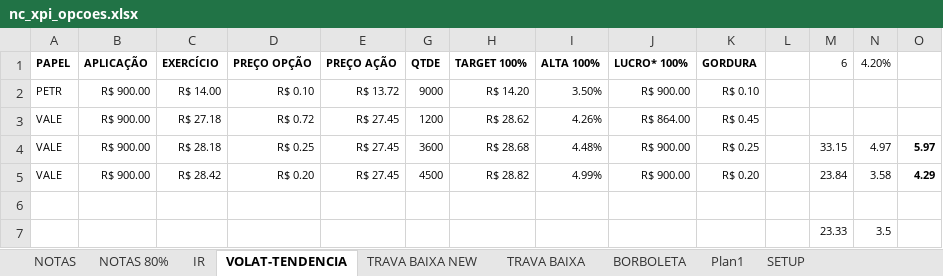
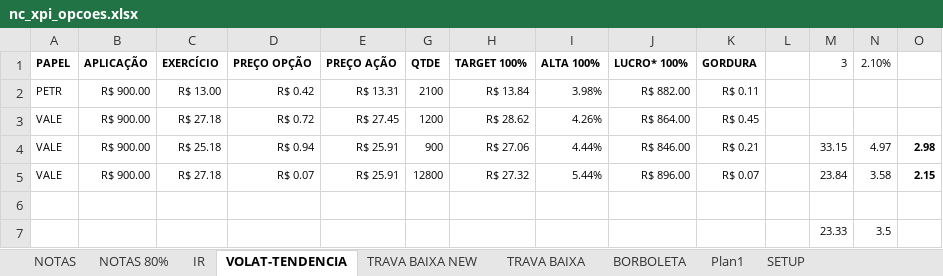
Before and after one commit to bengelbert/ifsc, an Excel workbook: stocks/nc_xpi_opcoes.xlsx, sheet VOLAT-TENDENCIA, drawn as a sheet; values as stored, in another font and other column widths than the file's, no borders; table styles not drawn; the diff names each change by its address in the sheet, - before the commit and + after, or states it on an @@ line.

```diff
--- a/stocks/nc_xpi_opcoes.xlsx (sheet VOLAT-TENDENCIA)
+++ b/stocks/nc_xpi_opcoes.xlsx (sheet VOLAT-TENDENCIA)
-M1: 6
+M1: 3
-N1: 4.20%
+N1: 2.10%
-C2 (EXERCÍCIO): R$ 14.00
+C2 (EXERCÍCIO): R$ 13.00
-D2 (PREÇO OPÇÃO): R$ 0.10
+D2 (PREÇO OPÇÃO): R$ 0.42
-E2 (PREÇO AÇÃO): R$ 13.72
+E2 (PREÇO AÇÃO): R$ 13.31
-G2 (QTDE): 9000
+G2 (QTDE): 2100
-H2 (TARGET 100%): R$ 14.20
+H2 (TARGET 100%): R$ 13.84
-I2 (ALTA 100%): 3.50%
+I2 (ALTA 100%): 3.98%
-J2 (LUCRO* 100%): R$ 900.00
+J2 (LUCRO* 100%): R$ 882.00
-K2 (GORDURA): R$ 0.10
+K2 (GORDURA): R$ 0.11
-C4 (EXERCÍCIO): R$ 28.18
+C4 (EXERCÍCIO): R$ 25.18
-D4 (PREÇO OPÇÃO): R$ 0.25
+D4 (PREÇO OPÇÃO): R$ 0.94
-E4:E5 (PREÇO AÇÃO): R$ 27.45
+E4:E5 (PREÇO AÇÃO): R$ 25.91
-G4 (QTDE): 3600
+G4 (QTDE): 900
-H4 (TARGET 100%): R$ 28.68
+H4 (TARGET 100%): R$ 27.06
-I4 (ALTA 100%): 4.48%
+I4 (ALTA 100%): 4.44%
-J4 (LUCRO* 100%): R$ 900.00
+J4 (LUCRO* 100%): R$ 846.00
-K4 (GORDURA): R$ 0.25
+K4 (GORDURA): R$ 0.21
-O4: 5.97
+O4: 2.98
-C5 (EXERCÍCIO): R$ 28.42
+C5 (EXERCÍCIO): R$ 27.18
-D5 (PREÇO OPÇÃO): R$ 0.20
+D5 (PREÇO OPÇÃO): R$ 0.07
-G5 (QTDE): 4500
+G5 (QTDE): 12800
-H5 (TARGET 100%): R$ 28.82
+H5 (TARGET 100%): R$ 27.32
-I5 (ALTA 100%): 4.99%
+I5 (ALTA 100%): 5.44%
-J5 (LUCRO* 100%): R$ 900.00
+J5 (LUCRO* 100%): R$ 896.00
-K5 (GORDURA): R$ 0.20
+K5 (GORDURA): R$ 0.07
-O5: 4.29
+O5: 2.15
```
Also changed, not shown: sheet NOTAS, hidden cells, loto.xlsx, stocks/xpi.xlsx, 2 other files.
